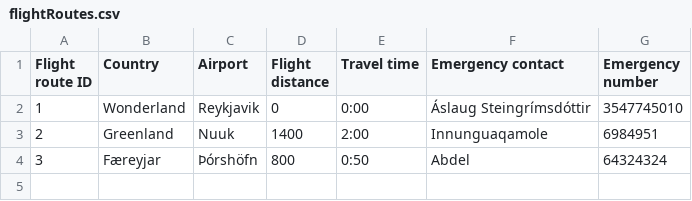
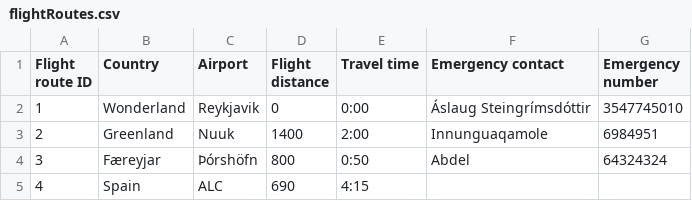
Before and after one commit to TheRobertSnow/HR_Dropouts, a CSV file: NaN_Air/DataFiles/flightRoutes.csv, drawn as a sheet; the diff names each change by its address in the sheet, - before the commit and + after, or states it on an @@ line.

```diff
--- a/NaN_Air/DataFiles/flightRoutes.csv
+++ b/NaN_Air/DataFiles/flightRoutes.csv
+row 5: 4 | Spain | ALC | 690 | 4:15
```
Also changed, not shown: NaN_Air/DataFiles/airplane.csv, NaN_Air/DataFiles/worker.csv, 7 other files.
